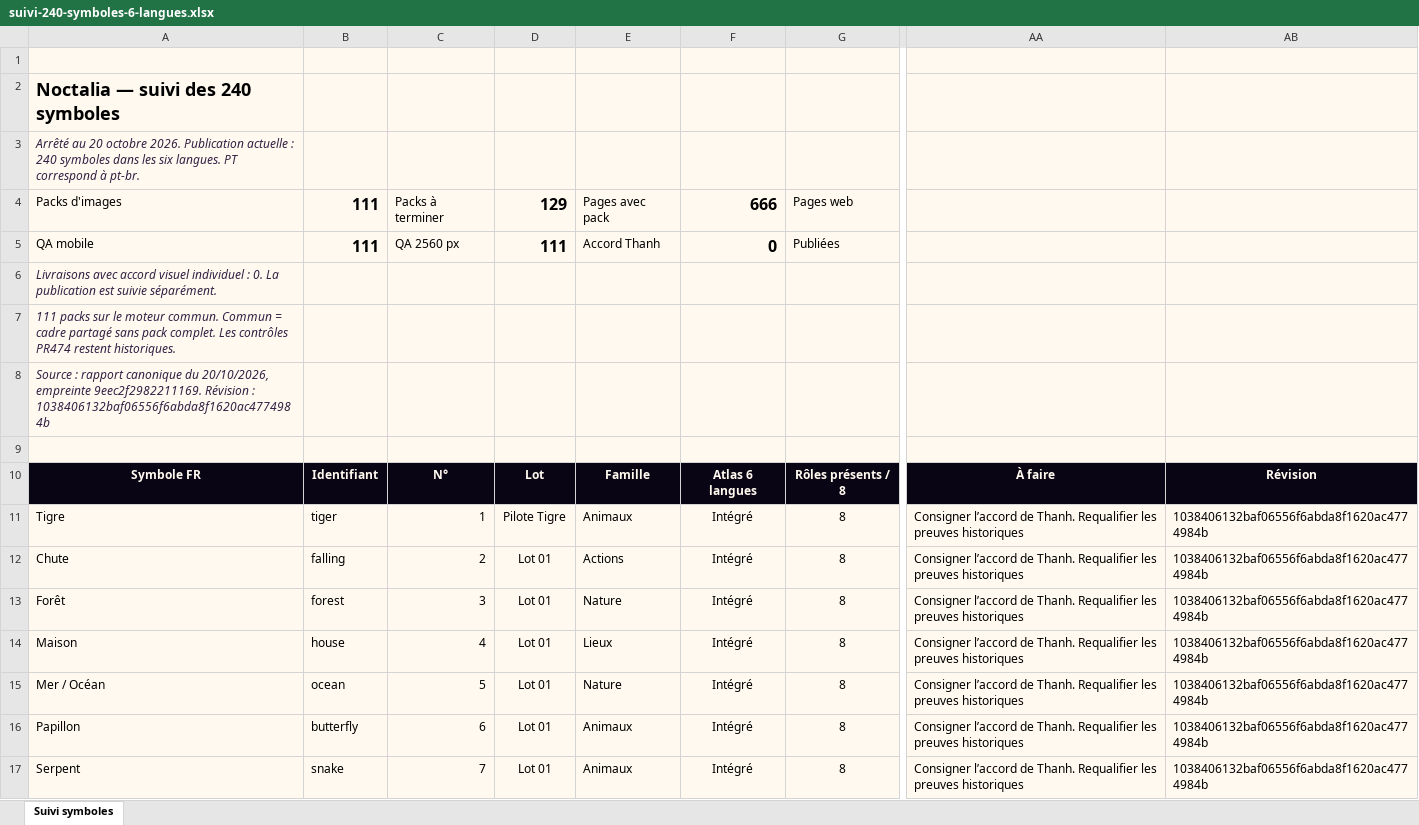
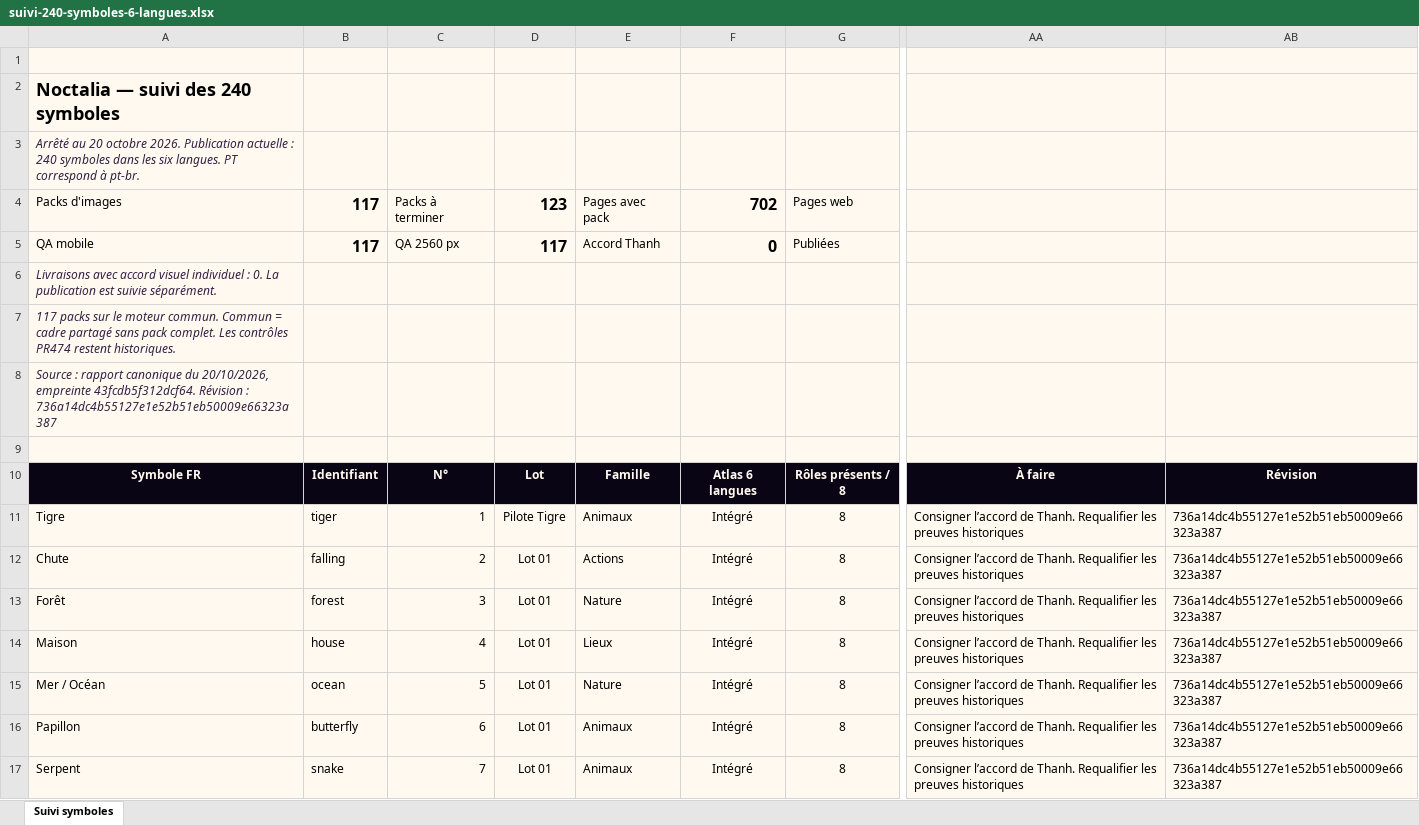
Before and after one commit to thannous/dreamer, an Excel workbook: doc_web_interne/docs/suivi-symboles/suivi-240-symboles-6-langues.xlsx, sheet Suivi symboles, drawn as a sheet; only a part is shown, gaps mark what is left out; values as stored, in another font and other column widths than the file's, no borders; conditional formats and table styles not drawn; the diff covers the shown part only; the diff names each change by its address in the sheet, - before the commit and + after, or states it on an @@ line.

Commit message:
docs(site): suivi du lot 10 publié dans les six langues

```diff
--- a/doc_web_interne/docs/suivi-symboles/suivi-240-symboles-6-langues.xlsx (sheet Suivi symboles)
+++ b/doc_web_interne/docs/suivi-symboles/suivi-240-symboles-6-langues.xlsx (sheet Suivi symboles)
-B4:B5: 111
+B4:B5: 117
-D4: 129
+D4: 123
-F4: 666
+F4: 702
-D5: 111
+D5: 117
-A7: 111 packs sur…
+A7: 117 packs sur…
-A8: …20/10/2026, empreinte 9eec2f2982211169. Révision : 1038406132baf06556f6abda8f1620ac4774984b
+A8: …20/10/2026, empreinte 43fcdb5f312dcf64. Révision : 736a14dc4b55127e1e52b51eb50009e66323a387
-AB11:AB17: 1038406132baf06556f6abda8f1620ac4774984b
+AB11:AB17: 736a14dc4b55127e1e52b51eb50009e66323a387
```
Also changed, not shown: 6 added rows, 6 removed rows and 454 edited cells elsewhere in this sheet, formulas that keep their value, 6 other files.
